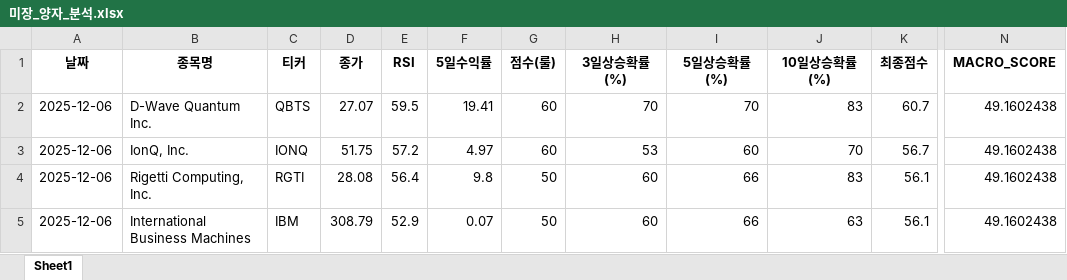
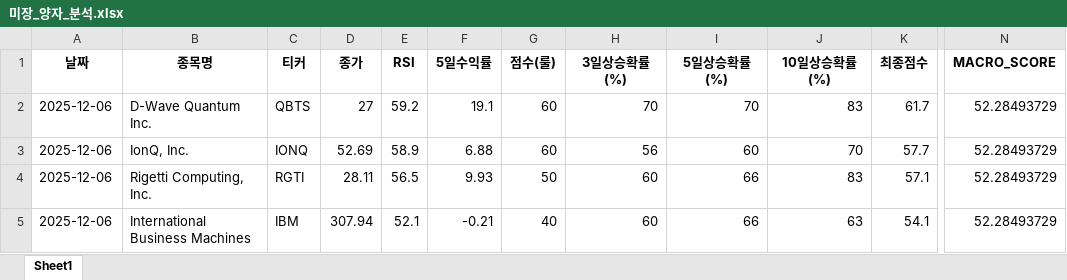
Before and after one commit to tradeprogram/ODIN-SPEAR-STRATEGY, an Excel workbook: DECISION/미장_양자_분석.xlsx, sheet Sheet1, drawn as a sheet; only a part is shown, gaps mark what is left out; values as stored, in another font and other column widths than the file's, no borders; the diff names each change by its address in the sheet, - before the commit and + after, or states it on an @@ line.

```diff
--- a/DECISION/미장_양자_분석.xlsx (sheet Sheet1)
+++ b/DECISION/미장_양자_분석.xlsx (sheet Sheet1)
-D2 (종가): 27.07
+D2 (종가): 27
-E2 (RSI): 59.5
+E2 (RSI): 59.2
-F2 (5일수익률): 19.41
+F2 (5일수익률): 19.1
-K2 (최종점수): 60.7
+K2 (최종점수): 61.7
-N2:N5 (MACRO_SCORE): 49.1602438
+N2:N5 (MACRO_SCORE): 52.28493729
-D3 (종가): 51.75
+D3 (종가): 52.69
-E3 (RSI): 57.2
+E3 (RSI): 58.9
-F3 (5일수익률): 4.97
+F3 (5일수익률): 6.88
-H3 (3일상승확률(%)): 53
+H3 (3일상승확률(%)): 56
-K3 (최종점수): 56.7
+K3 (최종점수): 57.7
-D4 (종가): 28.08
+D4 (종가): 28.11
-E4 (RSI): 56.4
+E4 (RSI): 56.5
-F4 (5일수익률): 9.8
+F4 (5일수익률): 9.93
-K4 (최종점수): 56.1
+K4 (최종점수): 57.1
-D5 (종가): 308.79
+D5 (종가): 307.94
-E5 (RSI): 52.9
+E5 (RSI): 52.1
-F5 (5일수익률): 0.07
+F5 (5일수익률): -0.21
-G5 (점수(룰)): 50
+G5 (점수(룰)): 40
-K5 (최종점수): 56.1
+K5 (최종점수): 54.1
```
Also changed, not shown: DECISION/국장_반도체_분석.xlsx, DECISION/미장_드론_분석.xlsx, 8 other files.
